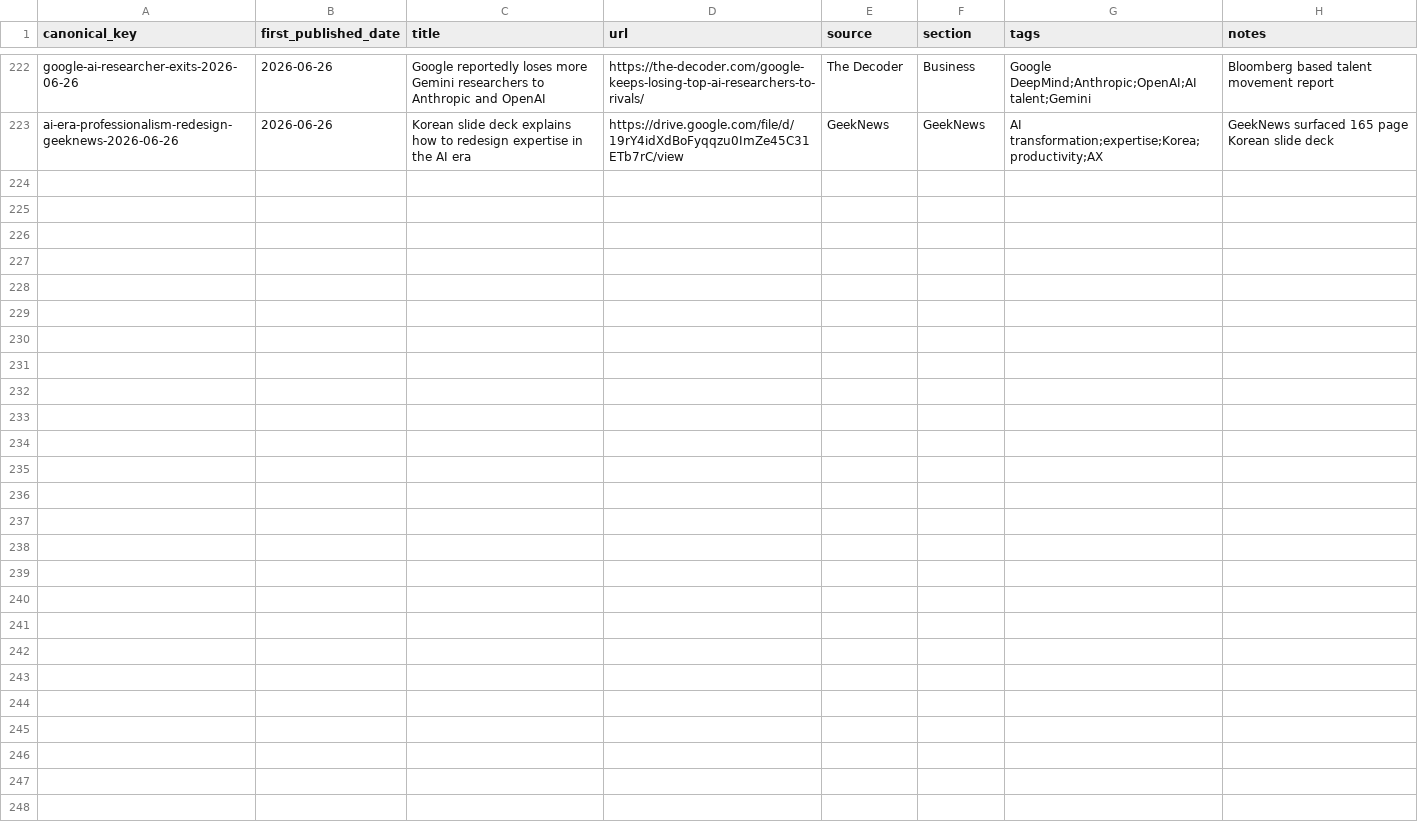
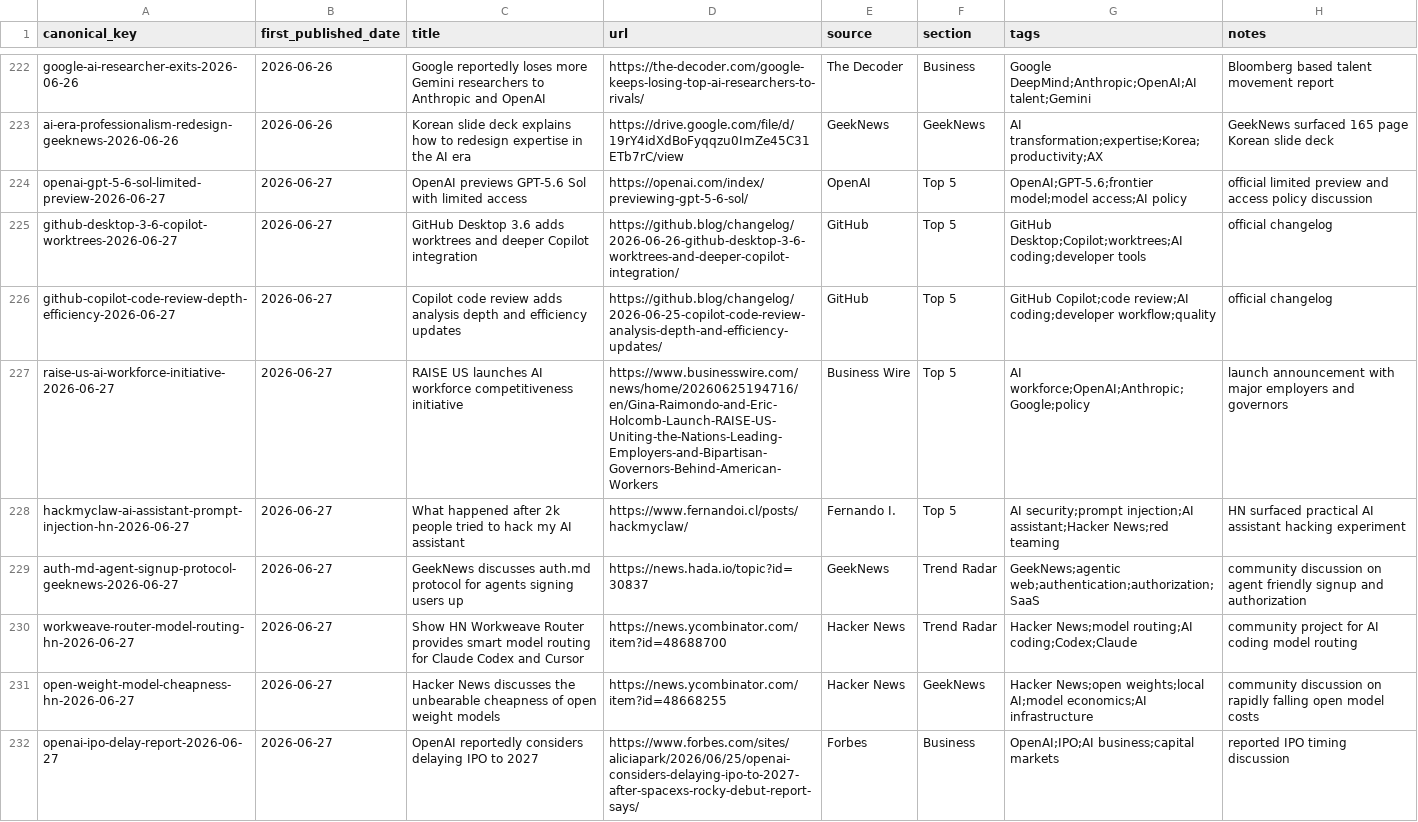
Before and after one commit to Beaten-to-it/newsNblog, a CSV file: data/published_items.csv, drawn as a sheet; only a part is shown, gaps mark what is left out.

Commit message:
Publish 2026-06-27 [ai, ax]

```diff
--- a/data/published_items.csv
+++ b/data/published_items.csv
@@ -223 +223,10 @@ google-ai-researcher-exits-2026-06-26,2026-06-26,Google reportedly loses more Ge
 ai-era-professionalism-redesign-geeknews-2026-06-26,2026-06-26,Korean slide deck explains how to redesign expertise in the AI era,https://drive.google.com/file/d/19rY4idXdBoFyqqzu0ImZe45C31ETb7rC/view,GeekNews,GeekNews,"AI transformation;expertise;Korea;productivity;AX",GeekNews surfaced 165 page Korean slide deck
+openai-gpt-5-6-sol-limited-preview-2026-06-27,2026-06-27,OpenAI previews GPT-5.6 Sol with limited access,https://openai.com/index/previewing-gpt-5-6-sol/,OpenAI,Top 5,"OpenAI;GPT-5.6;frontier model;model access;AI policy",official limited preview and access policy discussion
+github-desktop-3-6-copilot-worktrees-2026-06-27,2026-06-27,GitHub Desktop 3.6 adds worktrees and deeper Copilot integration,https://github.blog/changelog/2026-06-26-github-desktop-3-6-worktrees-and-deeper-copilot-integration/,GitHub,Top 5,"GitHub Desktop;Copilot;worktrees;AI coding;developer tools",official changelog
+github-copilot-code-review-depth-efficiency-2026-06-27,2026-06-27,Copilot code review adds analysis depth and efficiency updates,https://github.blog/changelog/2026-06-25-copilot-code-review-analysis-depth-and-efficiency-updates/,GitHub,Top 5,"GitHub Copilot;code review;AI coding;developer workflow;quality",official changelog
+raise-us-ai-workforce-initiative-2026-06-27,2026-06-27,RAISE US launches AI workforce competitiveness initiative,https://www.businesswire.com/news/home/20260625194716/en/Gina-Raimondo-and-Eric-Holcomb-Launch-RAISE-US-Uniting-the-Nations-Leading-Employers-and-Bipartisan-Governors-Behind-American-Workers,Business Wire,Top 5,"AI workforce;OpenAI;Anthropic;Google;policy",launch announcement with major employers and governors
+hackmyclaw-ai-assistant-prompt-injection-hn-2026-06-27,2026-06-27,What happened after 2k people tried to hack my AI assistant,https://www.fernandoi.cl/posts/hackmyclaw/,Fernando I.,Top 5,"AI security;prompt injection;AI assistant;Hacker News;red teaming",HN surfaced practical AI assistant hacking experiment
+auth-md-agent-signup-protocol-geeknews-2026-06-27,2026-06-27,GeekNews discusses auth.md protocol for agents signing users up,https://news.hada.io/topic?id=30837,GeekNews,Trend Radar,"GeekNews;agentic web;authentication;authorization;SaaS",community discussion on agent friendly signup and authorization
+workweave-router-model-routing-hn-2026-06-27,2026-06-27,Show HN Workweave Router provides smart model routing for Claude Codex and Cursor,https://news.ycombinator.com/item?id=48688700,Hacker News,Trend Radar,"Hacker News;model routing;AI coding;Codex;Claude",community project for AI coding model routing
+open-weight-model-cheapness-hn-2026-06-27,2026-06-27,Hacker News discusses the unbearable cheapness of open weight models,https://news.ycombinator.com/item?id=48668255,Hacker News,GeekNews,"Hacker News;open weights;local AI;model economics;AI infrastructure",community discussion on rapidly falling open model costs
+openai-ipo-delay-report-2026-06-27,2026-06-27,OpenAI reportedly considers delaying IPO to 2027,https://www.forbes.com/sites/aliciapark/2026/06/25/openai-considers-delaying-ipo-to-2027-after-spacexs-rocky-debut-report-says/,Forbes,Business,"OpenAI;IPO;AI business;capital markets",reported IPO timing discussion
```
Also changed, not shown: data/published_items_ax.csv, 4 other files.
